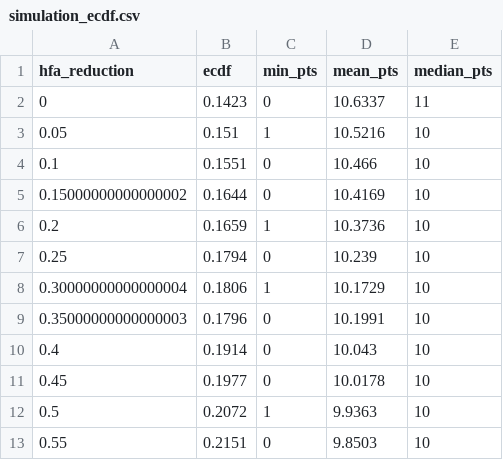
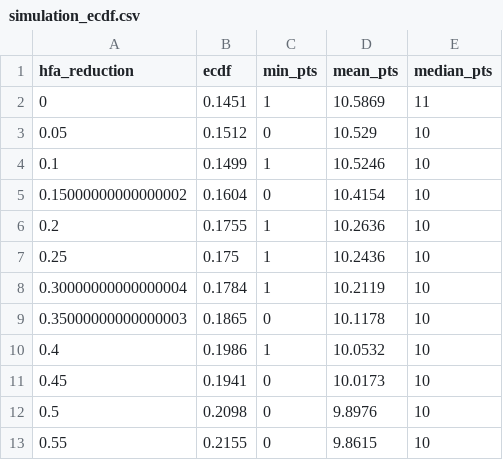
Before and after one commit to lbenz730/soccer_hfa, a CSV file: danish_sas-ligaen/simulation_ecdf.csv, drawn as a sheet; only a part is shown; the diff covers the shown part only.

```diff
--- a/danish_sas-ligaen/simulation_ecdf.csv
+++ b/danish_sas-ligaen/simulation_ecdf.csv
@@ -1,13 +1,13 @@
 hfa_reduction,ecdf,min_pts,mean_pts,median_pts
-0,0.1423,0,10.6337,11
-0.05,0.151,1,10.5216,10
-0.1,0.1551,0,10.466,10
-0.15000000000000002,0.1644,0,10.4169,10
-0.2,0.1659,1,10.3736,10
-0.25,0.1794,0,10.239,10
-0.30000000000000004,0.1806,1,10.1729,10
-0.35000000000000003,0.1796,0,10.1991,10
-0.4,0.1914,0,10.043,10
-0.45,0.1977,0,10.0178,10
-0.5,0.2072,1,9.9363,10
-0.55,0.2151,0,9.8503,10
+0,0.1451,1,10.5869,11
+0.05,0.1512,0,10.529,10
+0.1,0.1499,1,10.5246,10
+0.15000000000000002,0.1604,0,10.4154,10
+0.2,0.1755,1,10.2636,10
+0.25,0.175,1,10.2436,10
+0.30000000000000004,0.1784,1,10.2119,10
+0.35000000000000003,0.1865,0,10.1178,10
+0.4,0.1986,1,10.0532,10
+0.45,0.1941,0,10.0173,10
+0.5,0.2098,0,9.8976,10
+0.55,0.2155,0,9.8615,10
```
Also changed, not shown: 23 edited cells elsewhere in this file, austrian_t-mobile_bundesliga/simulation_ecdf.csv, german_2._bundesliga/simulation_ecdf.csv, 23 other files.
